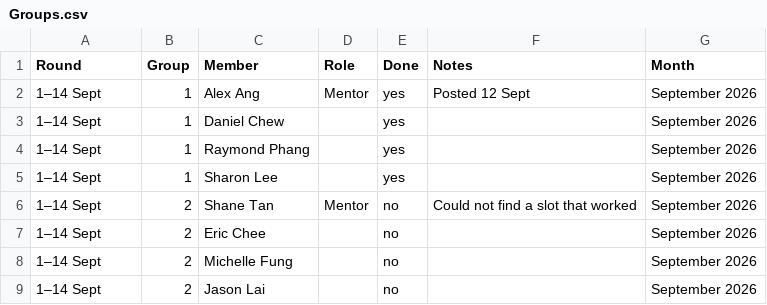
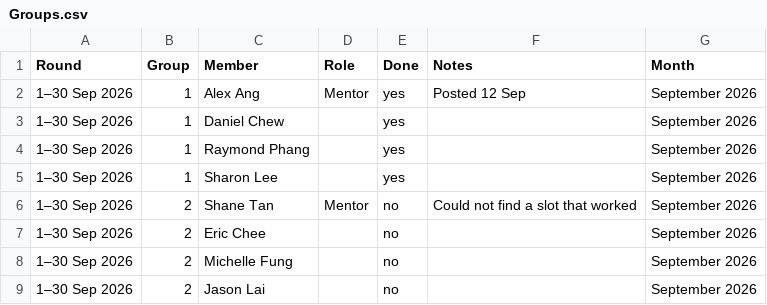
Before and after one commit to chewmunkai/league-of-titans, a CSV file: titans-cgc-game/templates/Groups.csv, drawn as a sheet.

```diff
--- a/titans-cgc-game/templates/Groups.csv
+++ b/titans-cgc-game/templates/Groups.csv
@@ -1,9 +1,9 @@
 Round,Group,Member,Role,Done,Notes,Month
-1–14 Sept,1,Alex Ang,Mentor,yes,Posted 12 Sept,September 2026
-1–14 Sept,1,Daniel Chew,,yes,,September 2026
-1–14 Sept,1,Raymond Phang,,yes,,September 2026
-1–14 Sept,1,Sharon Lee,,yes,,September 2026
-1–14 Sept,2,Shane Tan,Mentor,no,Could not find a slot that worked,September 2026
-1–14 Sept,2,Eric Chee,,no,,September 2026
-1–14 Sept,2,Michelle Fung,,no,,September 2026
-1–14 Sept,2,Jason Lai,,no,,September 2026
+1–30 Sep 2026,1,Alex Ang,Mentor,yes,Posted 12 Sep,September 2026
+1–30 Sep 2026,1,Daniel Chew,,yes,,September 2026
+1–30 Sep 2026,1,Raymond Phang,,yes,,September 2026
+1–30 Sep 2026,1,Sharon Lee,,yes,,September 2026
+1–30 Sep 2026,2,Shane Tan,Mentor,no,Could not find a slot that worked,September 2026
+1–30 Sep 2026,2,Eric Chee,,no,,September 2026
+1–30 Sep 2026,2,Michelle Fung,,no,,September 2026
+1–30 Sep 2026,2,Jason Lai,,no,,September 2026
```
Also changed, not shown: 3 other files.
